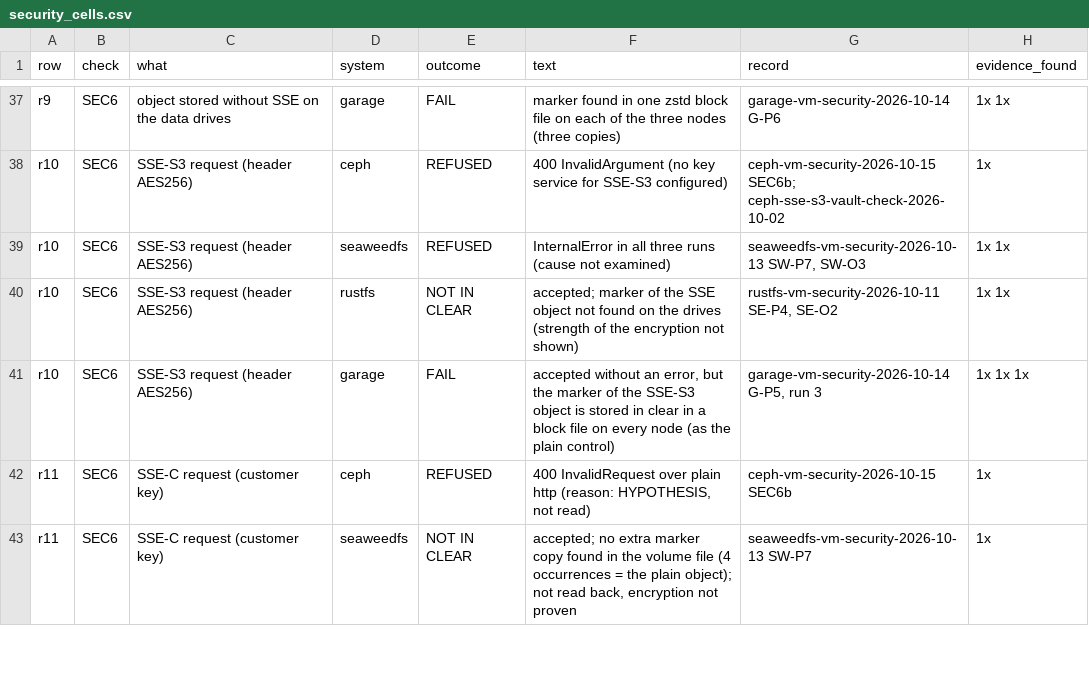
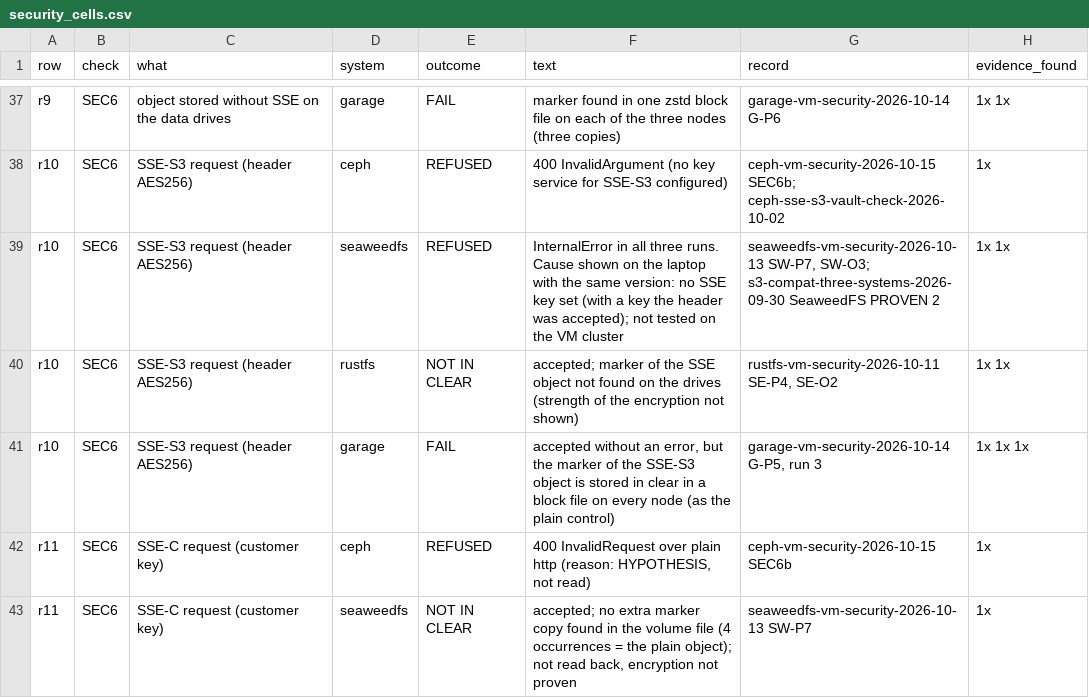
Before and after one commit to Maaz-Ali-Baig/masters-thesis-s3-evaluation, a CSV file: analysis/out/security/security_cells.csv, drawn as a sheet; only a part is shown, gaps mark what is left out.

Commit message:
Update security table outputs for the SeaweedFS SSE-S3 cell

```diff
--- a/analysis/out/security/security_cells.csv
+++ b/analysis/out/security/security_cells.csv
@@ -38,3 +38,3 @@ r9,SEC6,object stored without SSE on the data drives,garage,FAIL,marker found in
 r10,SEC6,SSE-S3 request (header AES256),ceph,REFUSED,400 InvalidArgument (no key service for SSE-S3 configured),ceph-vm-security-2026-10-15 SEC6b; ceph-sse-s3-vault-check-2026-10-02,1x
-r10,SEC6,SSE-S3 request (header AES256),seaweedfs,REFUSED,InternalError in all three runs (cause not examined),"seaweedfs-vm-security-2026-10-13 SW-P7, SW-O3",1x 1x
+r10,SEC6,SSE-S3 request (header AES256),seaweedfs,REFUSED,InternalError in all three runs. Cause shown on the laptop with the same version: no SSE key set (with a key the header was accepted); not tested on the VM cluster,"seaweedfs-vm-security-2026-10-13 SW-P7, SW-O3; s3-compat-three-systems-2026-09-30 SeaweedFS PROVEN 2",1x 1x
 r10,SEC6,SSE-S3 request (header AES256),rustfs,NOT IN CLEAR,accepted; marker of the SSE object not found on the drives (strength of the encryption not shown),"rustfs-vm-security-2026-10-11 SE-P4, SE-O2",1x 1x
```
Also changed, not shown: 2 other files.
